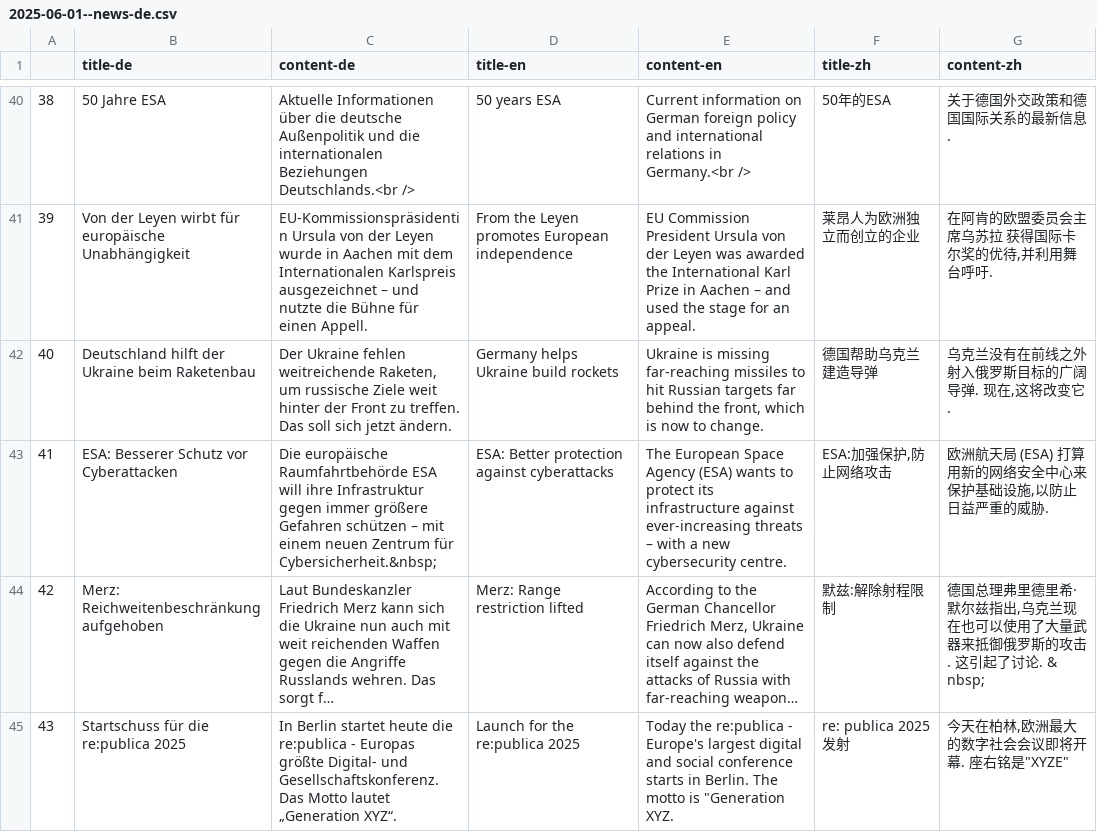
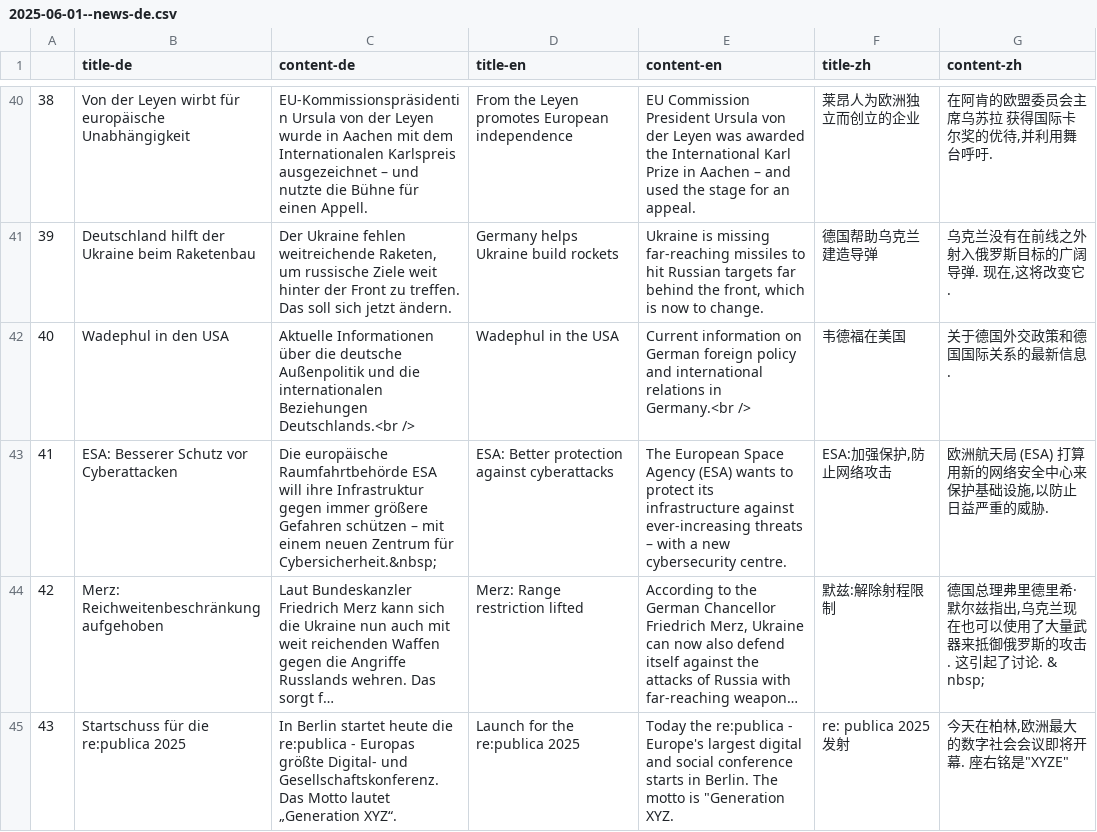
Before and after one commit to sliuxl/LinguaVitaminNews, a CSV file: csv/news/2025/06/2025-06-01--news-de.csv, drawn as a sheet; only a part is shown, gaps mark what is left out; long unchanged cells end in …; the diff covers the shown part only.

```diff
--- a/csv/news/2025/06/2025-06-01--news-de.csv
+++ b/csv/news/2025/06/2025-06-01--news-de.csv
@@ -40,4 +40,4 @@
-38,50 Jahre ESA,Aktuelle Informationen über die deutsche Außenpolitik und die internationalen Beziehungen Deutschlands.<br />,50 years ESA,Current information on German foreign policy and international relations in Germany.<br />,50年的ESA,关于德国外交政策和德国国际关系的最新信息.
-39,Von der Leyen wirbt für europäische Unabhängigkeit,EU-Kommissionspräsidentin Ursula von der Leyen wurde in Aachen mit dem Internationalen Karlspreis ausgezeichnet – und nutzte die Bühne für einen Appell.,From the Leyen promotes European independence,EU Commission President Ursula von der Leyen was awarded the International Karl Prize in Aachen – and used the stage for an appeal.,莱昂人为欧洲独立而创立的企业,"在阿肯的欧盟委员会主席乌苏拉 获得国际卡尔奖的优待,并利用舞台呼吁."
-40,Deutschland hilft der Ukraine beim Raketenbau,"Der Ukraine fehlen weitreichende Raketen, um russische Ziele weit hinter der Front zu treffen. Das soll sich jetzt ändern.",Germany helps Ukraine build rockets,"Ukraine is missing far-reaching missiles to hit Russian targets far behind the front, which is now to change.",德国帮助乌克兰建造导弹,"乌克兰没有在前线之外射入俄罗斯目标的广阔导弹. 现在,这将改变它."
+38,Von der Leyen wirbt für europäische Unabhängigkeit,EU-Kommissionspräsidentin Ursula von der Leyen wurde in Aachen mit dem Internationalen Karlspreis ausgezeichnet – und nutzte die Bühne für einen Appell.,From the Leyen promotes European independence,EU Commission President Ursula von der Leyen was awarded the International Karl Prize in Aachen – and used the stage for an appeal.,莱昂人为欧洲独立而创立的企业,"在阿肯的欧盟委员会主席乌苏拉 获得国际卡尔奖的优待,并利用舞台呼吁."
+39,Deutschland hilft der Ukraine beim Raketenbau,"Der Ukraine fehlen weitreichende Raketen, um russische Ziele weit hinter der Front zu treffen. Das soll sich jetzt ändern.",Germany helps Ukraine build rockets,"Ukraine is missing far-reaching missiles to hit Russian targets far behind the front, which is now to change.",德国帮助乌克兰建造导弹,"乌克兰没有在前线之外射入俄罗斯目标的广阔导弹. 现在,这将改变它."
+40,Wadephul in den USA,Aktuelle Informationen über die deutsche Außenpolitik und die internationalen Beziehungen Deutschlands.<br />,Wadephul in the USA,Current information on German foreign policy and international relations in Germany.<br />,韦德福在美国,关于德国外交政策和德国国际关系的最新信息.
 41,ESA: Besserer Schutz vor Cyberattacken,Die europäische Raumfahrtbehörde ESA will ihre Infrastruktur gegen immer größere Gefahren schützen – mit einem neuen Zentrum für Cybersicherheit.&nbsp;,ESA: Better protection against cyberattacks,The European Space Agency (ESA) wants to protect its infrastructure against ever-increasing threats – with a new cybersecurity centre.,"ESA:加强保护,防止网络攻击","欧洲航天局 (ESA) 打算用新的网络安全中心来保护基础设施,以防止日益严重的威胁."
```
Also changed, not shown: 89 edited cells elsewhere in this file, 1 other file.
